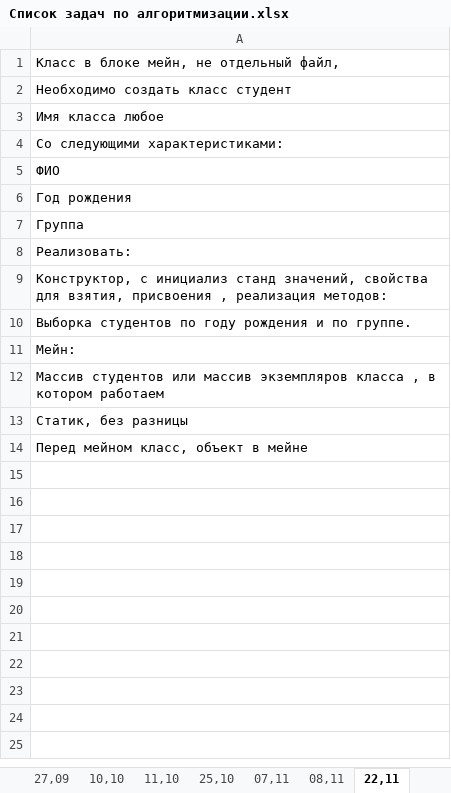
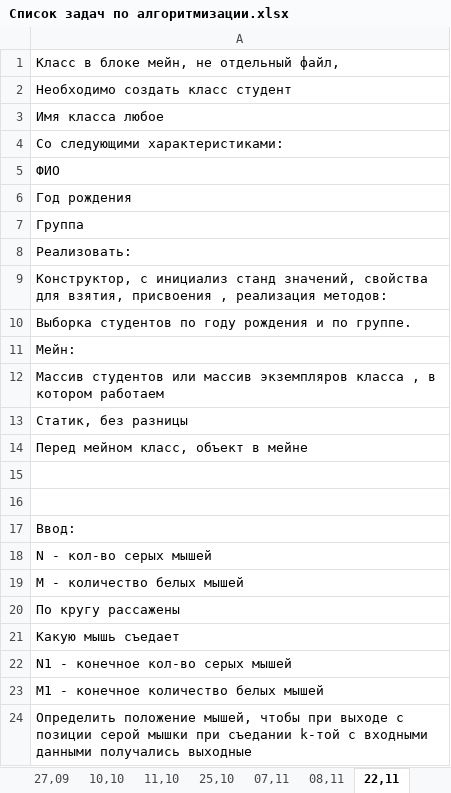
Before and after one commit to somebodnew/OmGTU, an Excel workbook: Список задач по алгоритмизации.xlsx, sheet 22,11, drawn as a sheet; values as stored, in another font and other column widths than the file's, no borders; the diff names each change by its address in the sheet, - before the commit and + after, or states it on an @@ line.

```diff
--- a/Список задач по алгоритмизации.xlsx (sheet 22,11)
+++ b/Список задач по алгоритмизации.xlsx (sheet 22,11)
+row 15: (empty)
+row 16: (empty)
+row 17: Ввод:
+row 18: N - кол-во серых мышей
+row 19: M - количество белых мышей
+row 20: По кругу рассажены
+row 21: Какую мышь съедает
+row 22: N1 - конечное кол-во серых мышей
+row 23: M1 - конечное количество белых мышей
+row 24: Определить положение мышей, чтобы при выходе с позиции серой мышки при съедании k-той с входными данными получались выходные
```
Also changed, not shown: sheet Лист1, sheet 11,10, sheet 06,12, sheet 25,10, other sheet tabs.
